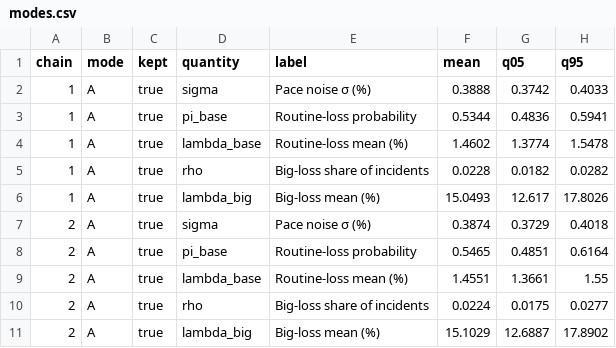
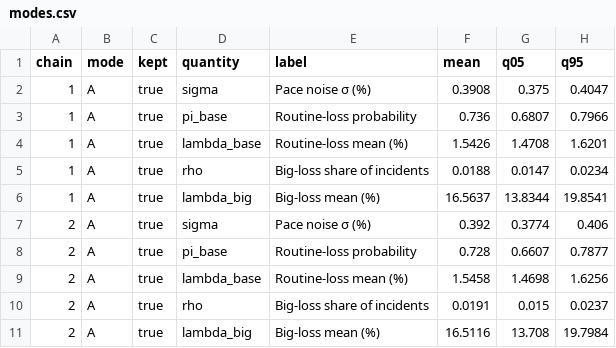
Before and after one commit to aleccrowell/diomedes, a CSV file: docs/src/assets/data/race/modes.csv, drawn as a sheet; only a part is shown; the diff covers the shown part only.

```diff
--- a/docs/src/assets/data/race/modes.csv
+++ b/docs/src/assets/data/race/modes.csv
@@ -1,11 +1,11 @@
 chain,mode,kept,quantity,label,mean,q05,q95
-1,A,true,sigma,Pace noise σ (%),0.3888,0.3742,0.4033
-1,A,true,pi_base,Routine-loss probability,0.5344,0.4836,0.5941
-1,A,true,lambda_base,Routine-loss mean (%),1.4602,1.3774,1.5478
-1,A,true,rho,Big-loss share of incidents,0.0228,0.0182,0.0282
-1,A,true,lambda_big,Big-loss mean (%),15.0493,12.617,17.8026
-2,A,true,sigma,Pace noise σ (%),0.3874,0.3729,0.4018
-2,A,true,pi_base,Routine-loss probability,0.5465,0.4851,0.6164
-2,A,true,lambda_base,Routine-loss mean (%),1.4551,1.3661,1.55
-2,A,true,rho,Big-loss share of incidents,0.0224,0.0175,0.0277
-2,A,true,lambda_big,Big-loss mean (%),15.1029,12.6887,17.8902
+1,A,true,sigma,Pace noise σ (%),0.3908,0.375,0.4047
+1,A,true,pi_base,Routine-loss probability,0.736,0.6807,0.7966
+1,A,true,lambda_base,Routine-loss mean (%),1.5426,1.4708,1.6201
+1,A,true,rho,Big-loss share of incidents,0.0188,0.0147,0.0234
+1,A,true,lambda_big,Big-loss mean (%),16.5637,13.8344,19.8541
+2,A,true,sigma,Pace noise σ (%),0.392,0.3774,0.406
+2,A,true,pi_base,Routine-loss probability,0.728,0.6607,0.7877
+2,A,true,lambda_base,Routine-loss mean (%),1.5458,1.4698,1.6256
+2,A,true,rho,Big-loss share of incidents,0.0191,0.015,0.0237
+2,A,true,lambda_big,Big-loss mean (%),16.5116,13.708,19.7984
```
Also changed, not shown: 30 edited cells elsewhere in this file, docs/src/assets/data/race/ranks.csv, docs/src/assets/data/race/seasons.csv, 15 other files.
